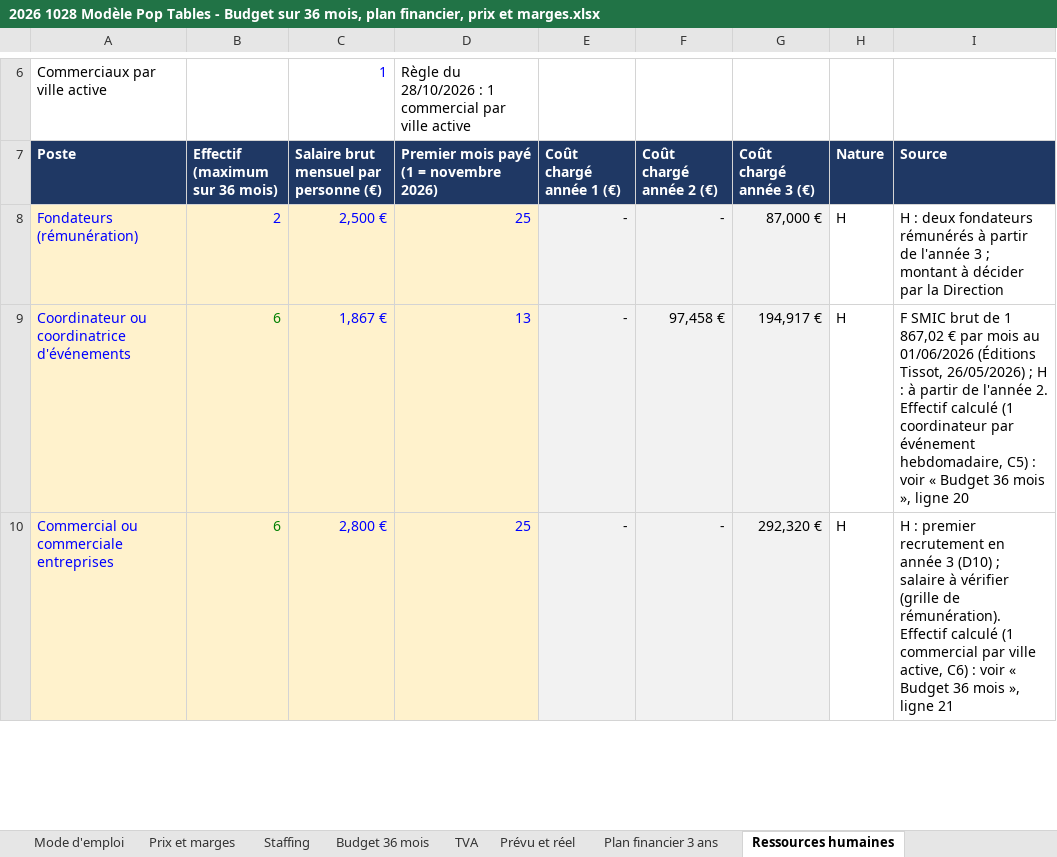
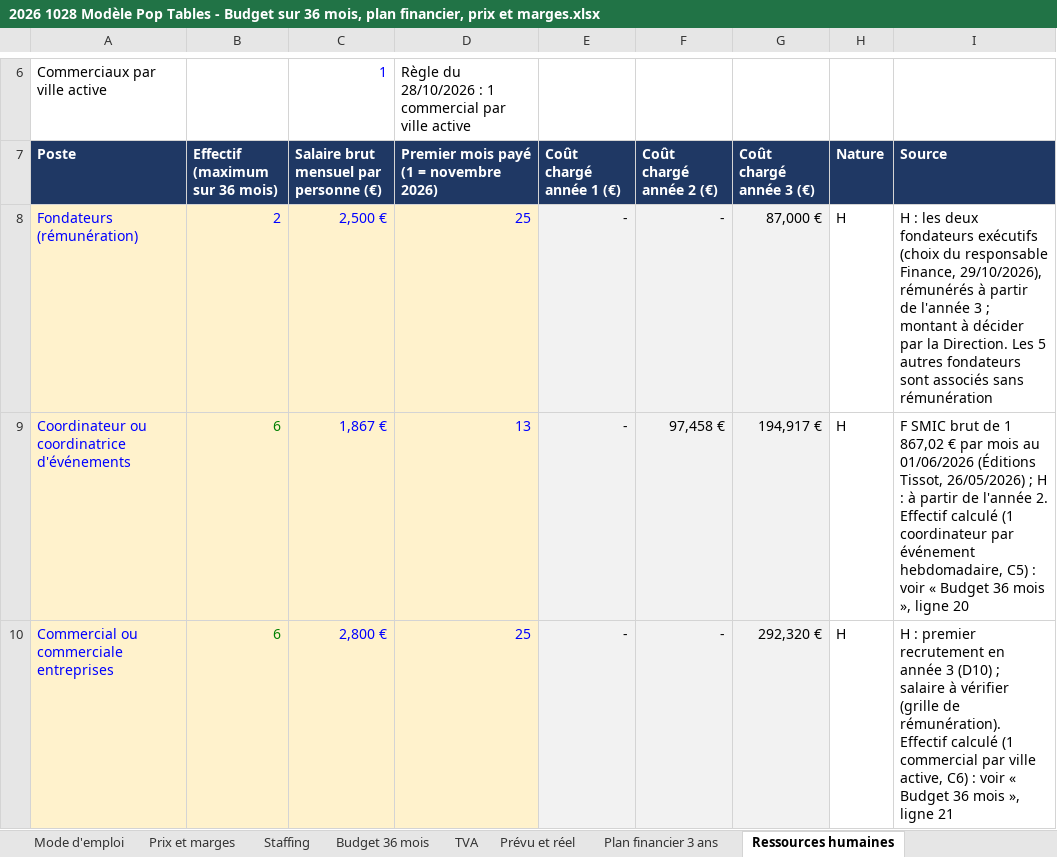
Before and after one commit to Laetitiarv/HEC-GEMM-Groupe-7, an Excel workbook: 2 FINANCE/PREVISIONS/2026 1028 Modèle Pop Tables - Budget sur 36 mois, plan financier, prix et marges.xlsx, sheet Ressources humaines, drawn as a sheet; only a part is shown, gaps mark what is left out; values as stored, in another font and other column widths than the file's, no borders; the diff names each change by its address in the sheet, - before the commit and + after, or states it on an @@ line.

```diff
--- a/2 FINANCE/PREVISIONS/2026 1028 Modèle Pop Tables - Budget sur 36 mois, plan financier, prix et marges.xlsx (sheet Ressources humaines)
+++ b/2 FINANCE/PREVISIONS/2026 1028 Modèle Pop Tables - Budget sur 36 mois, plan financier, prix et marges.xlsx (sheet Ressources humaines)
-I8 (Source): H : deux fondateurs rémunérés à partir de l'année 3 ; montant à décider par la Direction
+I8 (Source): H : les deux fondateurs exécutifs (choix du responsable Finance, 29/10/2026), rémunérés à partir de l'année 3 ; montant à décider par la Direction. Les 5 autres fondateurs sont associés sans rémunération
```
Also changed, not shown: sheet Budget 36 mois, sheet Mode d'emploi, sheet Plan financier 3 ans, 2 FINANCE/FINANCEMENT/2026 1028 Modèle Pop Tables - Financement et table de capitalisation.xlsx, 2 FINANCE/TRESORERIE/2026 1028 Modèle Pop Tables - Trésorerie et mois de survie sur 36 mois.xlsx, 3 other files.
